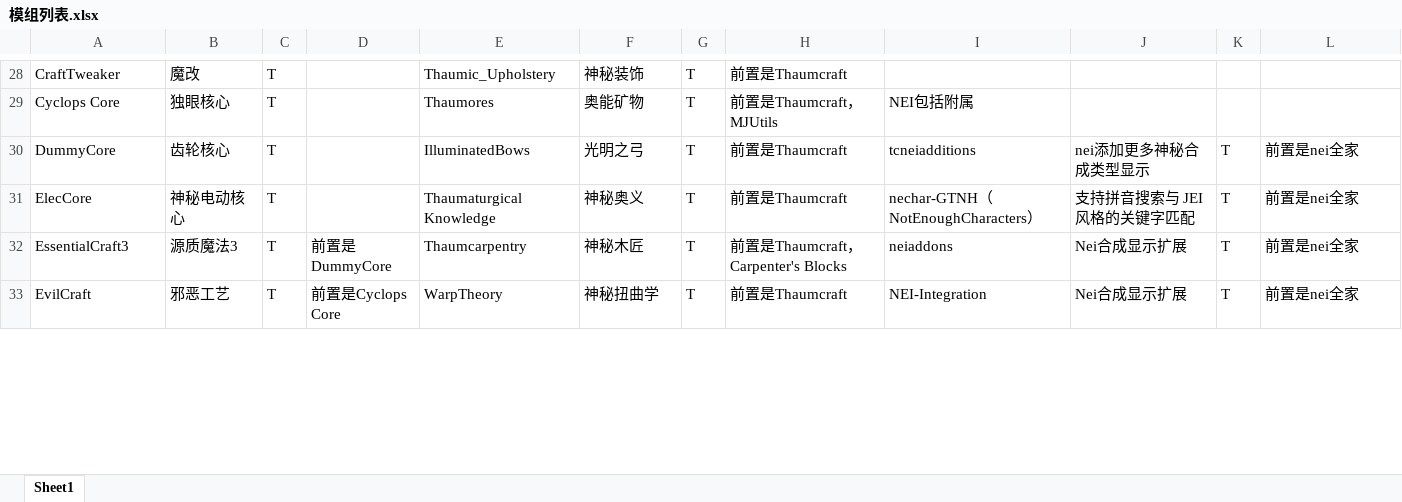
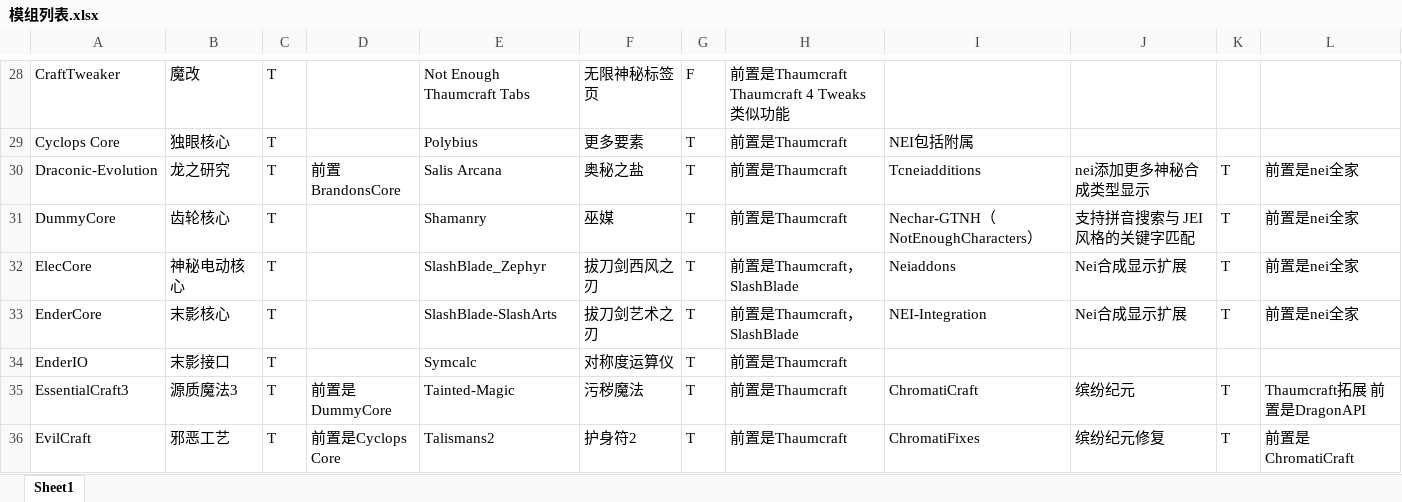
Before and after one commit to Sunsmilktea/Modpack, an Excel workbook: 模组列表.xlsx, sheet Sheet1, drawn as a sheet; only a part is shown, gaps mark what is left out; values as stored, in another font and other column widths than the file's, no cell formats; addresses are those after the commit; the diff covers the shown part only; the diff names each change by its address in the sheet, - before the commit and + after, or states it on an @@ line.

```diff
--- a/模组列表.xlsx (sheet Sheet1)
+++ b/模组列表.xlsx (sheet Sheet1)
-E28: Thaumic_Upholstery
+E28: Not Enough Thaumcraft Tabs
-F28: 神秘装饰
+F28: 无限神秘标签页
-G28: T
+G28: F
-H28: 前置是Thaumcraft
+H28: 前置是Thaumcraft Thaumcraft 4 Tweaks类似功能
-E29: Thaumores
+E29: Polybius
-F29: 奥能矿物
+F29: 更多要素
-H29: 前置是Thaumcraft，MJUtils
+H29: 前置是Thaumcraft
+row 30: Draconic-Evolution | 龙之研究 | T | 前置BrandonsCore | Salis Arcana | 奥秘之盐 | T | 前置是Thaumcraft | Tcneiadditions | nei添加更多神秘合成类型显示 | T | 前置是nei全家
-E31: IlluminatedBows
+E31: Shamanry
-F31: 光明之弓
+F31: 巫媒
-I31: tcneiadditions
+I31: Nechar-GTNH（NotEnoughCharacters）
-J31: nei添加更多神秘合成类型显示
+J31: 支持拼音搜索与 JEI 风格的关键字匹配
-E32: Thaumaturgical Knowledge
+E32: SlashBlade_Zephyr
-F32: 神秘奥义
+F32: 拔刀剑西风之刃
-H32: 前置是Thaumcraft
+H32: 前置是Thaumcraft，SlashBlade
-I32: nechar-GTNH（NotEnoughCharacters）
+I32: Neiaddons
-J32: 支持拼音搜索与 JEI 风格的关键字匹配
+J32: Nei合成显示扩展
+row 33: EnderCore | 末影核心 | T |  | SlashBlade-SlashArts | 拔刀剑艺术之刃 | T | 前置是Thaumcraft，SlashBlade | NEI-Integration | Nei合成显示扩展 | T | 前置是nei全家
+row 34: EnderIO | 末影接口 | T |  | Symcalc | 对称度运算仪 | T | 前置是Thaumcraft
-E35: Thaumcarpentry
+E35: Tainted-Magic
-F35: 神秘木匠
+F35: 污秽魔法
-H35: 前置是Thaumcraft，Carpenter's Blocks
+H35: 前置是Thaumcraft
-I35: neiaddons
+I35: ChromatiCraft
-J35: Nei合成显示扩展
+J35: 缤纷纪元
-L35: 前置是nei全家
+L35: Thaumcraft拓展 前置是DragonAPI
-E36: WarpTheory
+E36: Talismans2
-F36: 神秘扭曲学
+F36: 护身符2
-I36: NEI-Integration
+I36: ChromatiFixes
-J36: Nei合成显示扩展
+J36: 缤纷纪元修复
-L36: 前置是nei全家
+L36: 前置是ChromatiCraft
```
Also changed, not shown: 32 added rows, 37 removed rows, 1 moved row, 138 edited cells and merged cells elsewhere in this sheet, cell formats.
